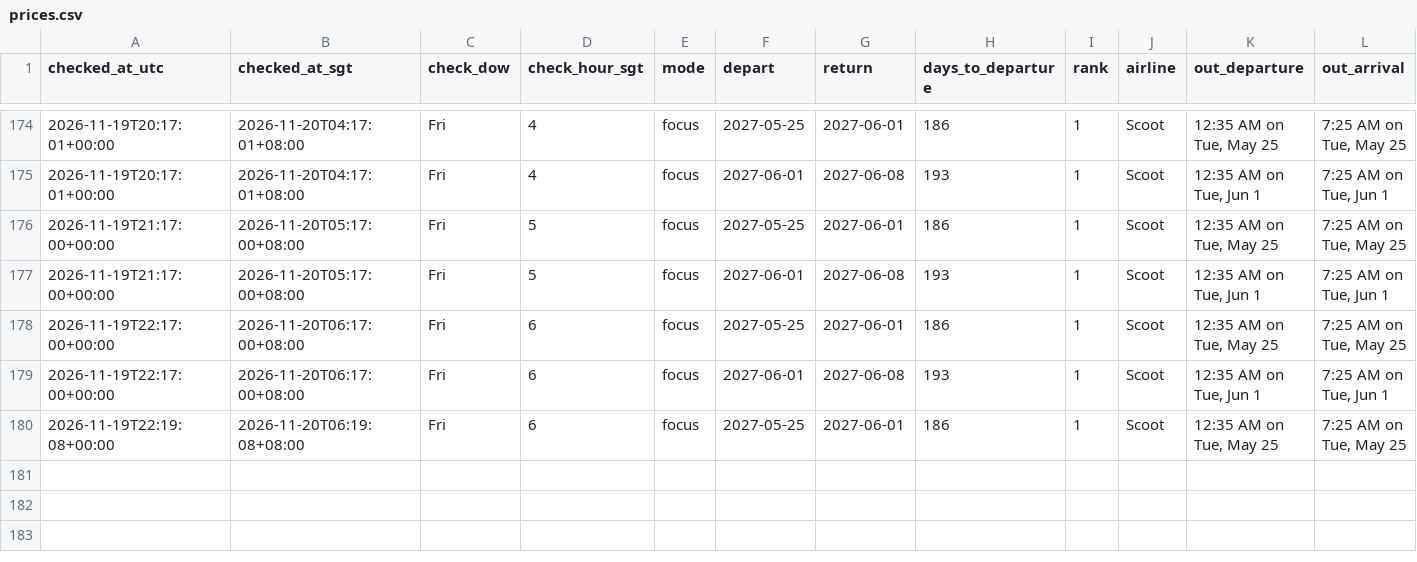
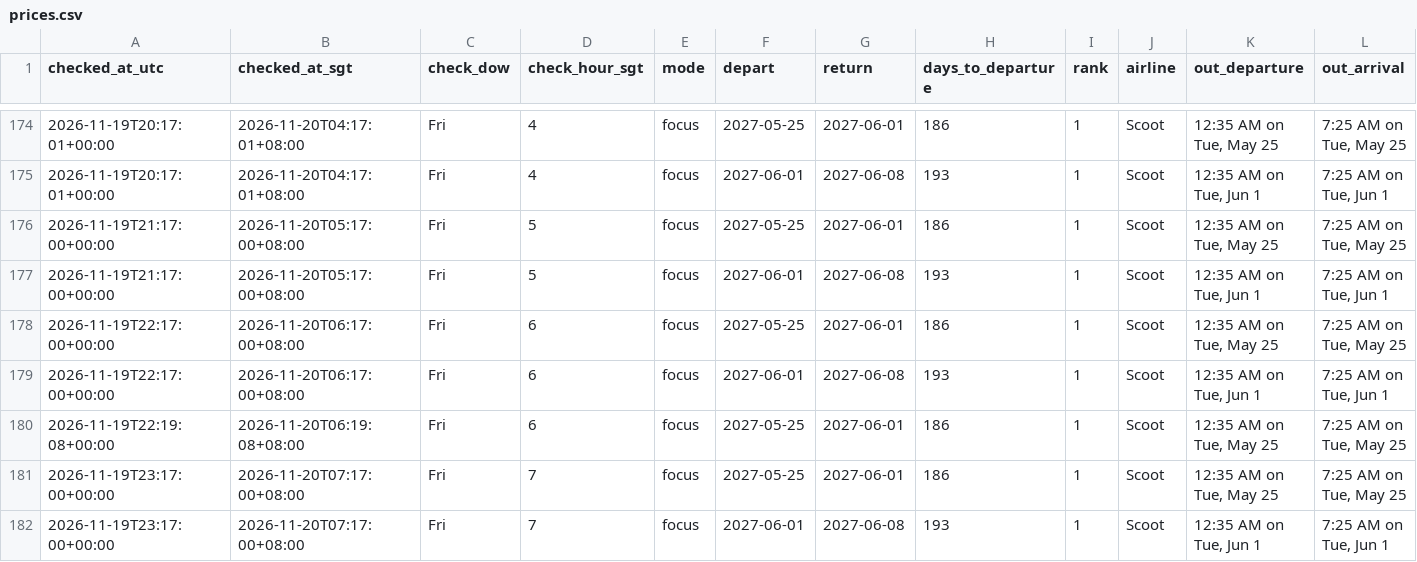
Before and after one commit to weitanjun123/ducktrader-flight-bot, a CSV file: data/prices.csv, drawn as a sheet; only a part is shown, gaps mark what is left out; rows hold the shown columns only; the diff names each change by its address in the sheet, - before the commit and + after, or states it on an @@ line.

```diff
--- a/data/prices.csv
+++ b/data/prices.csv
+row 181: 2026-11-19T23:17:00+00:00 | 2026-11-20T07:17:00+08:00 | Fri | 7 | focus | 2027-05-25 | 2027-06-01 | 186 | 1 | Scoot | 12:35 AM on Tue, May 25 | 7:25 AM on Tue, May 25
+row 182: 2026-11-19T23:17:00+00:00 | 2026-11-20T07:17:00+08:00 | Fri | 7 | focus | 2027-06-01 | 2027-06-08 | 193 | 1 | Scoot | 12:35 AM on Tue, Jun 1 | 7:25 AM on Tue, Jun 1
```
Also changed, not shown: 1 other file.
